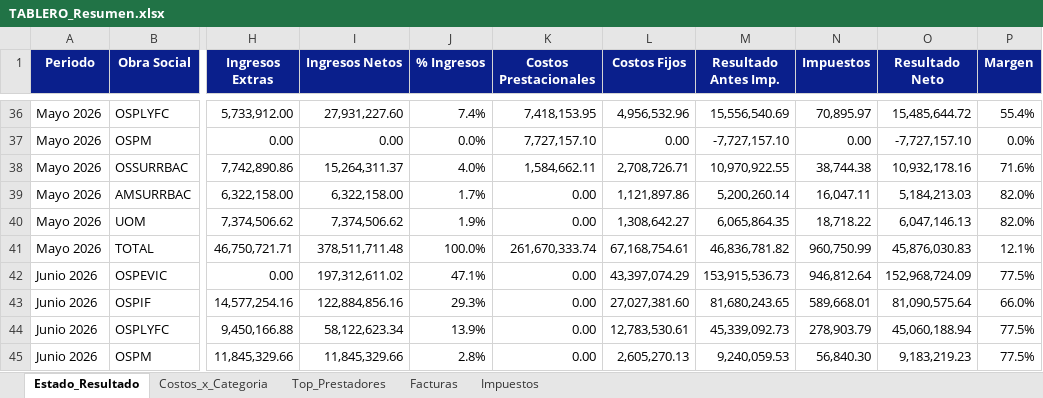
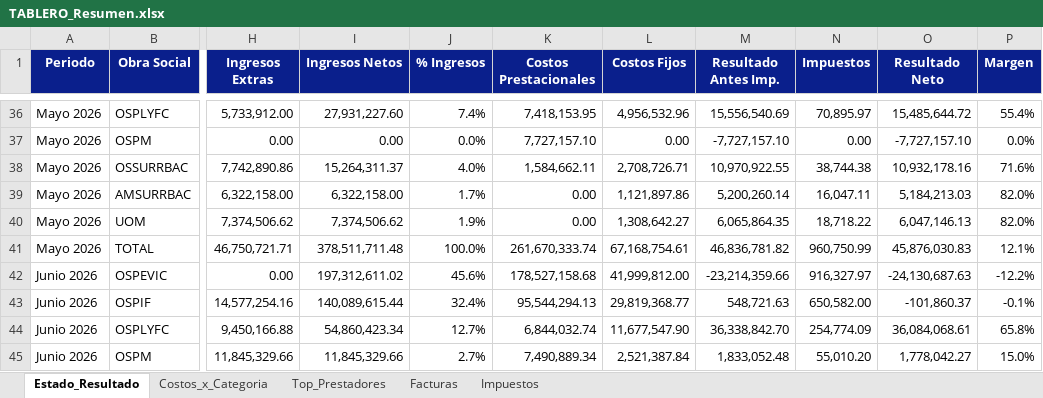
Before and after one commit to francolunaklick-web/GRIFFTABLEROS, an Excel workbook: estado_resultado/TABLERO_Resumen.xlsx, sheet Estado_Resultado, drawn as a sheet; only a part is shown, gaps mark what is left out; values as stored, in another font and other column widths than the file's, no borders; the diff covers the shown part only; the diff names each change by its address in the sheet, - before the commit and + after, or states it on an @@ line.

```diff
--- a/estado_resultado/TABLERO_Resumen.xlsx (sheet Estado_Resultado)
+++ b/estado_resultado/TABLERO_Resumen.xlsx (sheet Estado_Resultado)
-J42 (% Ingresos): 47.1%
+J42 (% Ingresos): 45.6%
-K42 (Costos Prestacionales): 0.00
+K42 (Costos Prestacionales): 178,527,158.68
-L42 (Costos Fijos): 43,397,074.29
+L42 (Costos Fijos): 41,999,812.00
-M42 (Resultado Antes Imp.): 153,915,536.73
+M42 (Resultado Antes Imp.): -23,214,359.66
-N42 (Impuestos): 946,812.64
+N42 (Impuestos): 916,327.97
-O42 (Resultado Neto): 152,968,724.09
+O42 (Resultado Neto): -24,130,687.63
-P42 (Margen): 77.5%
+P42 (Margen): -12.2%
-I43 (Ingresos Netos): 122,884,856.16
+I43 (Ingresos Netos): 140,089,615.44
-J43 (% Ingresos): 29.3%
+J43 (% Ingresos): 32.4%
-K43 (Costos Prestacionales): 0.00
+K43 (Costos Prestacionales): 95,544,294.13
-L43 (Costos Fijos): 27,027,381.60
+L43 (Costos Fijos): 29,819,368.77
-M43 (Resultado Antes Imp.): 81,680,243.65
+M43 (Resultado Antes Imp.): 548,721.63
-N43 (Impuestos): 589,668.01
+N43 (Impuestos): 650,582.00
-O43 (Resultado Neto): 81,090,575.64
+O43 (Resultado Neto): -101,860.37
-P43 (Margen): 66.0%
+P43 (Margen): -0.1%
-I44 (Ingresos Netos): 58,122,623.34
+I44 (Ingresos Netos): 54,860,423.34
-J44 (% Ingresos): 13.9%
+J44 (% Ingresos): 12.7%
-K44 (Costos Prestacionales): 0.00
+K44 (Costos Prestacionales): 6,844,032.74
-L44 (Costos Fijos): 12,783,530.61
+L44 (Costos Fijos): 11,677,547.90
-M44 (Resultado Antes Imp.): 45,339,092.73
+M44 (Resultado Antes Imp.): 36,338,842.70
-N44 (Impuestos): 278,903.79
+N44 (Impuestos): 254,774.09
-O44 (Resultado Neto): 45,060,188.94
+O44 (Resultado Neto): 36,084,068.61
-P44 (Margen): 77.5%
+P44 (Margen): 65.8%
-J45 (% Ingresos): 2.8%
+J45 (% Ingresos): 2.7%
-K45 (Costos Prestacionales): 0.00
+K45 (Costos Prestacionales): 7,490,889.34
-L45 (Costos Fijos): 2,605,270.13
+L45 (Costos Fijos): 2,521,387.84
-M45 (Resultado Antes Imp.): 9,240,059.53
+M45 (Resultado Antes Imp.): 1,833,052.48
-N45 (Impuestos): 56,840.30
+N45 (Impuestos): 55,010.20
-O45 (Resultado Neto): 9,183,219.23
+O45 (Resultado Neto): 1,778,042.27
-P45 (Margen): 77.5%
+P45 (Margen): 15.0%
```
Also changed, not shown: 192 edited cells elsewhere in this sheet, sheet Facturas, sheet Top_Prestadores, sheet Costos_x_Categoria, cuentas_a_pagar/TABLERO_Resumen.xlsx, flujo_bancario/TABLERO_Resumen.xlsx, 12 other files.
